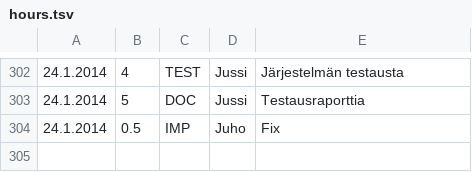
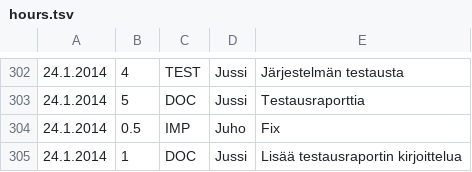
Before and after one commit to Deraen/skillproject, a TSV file: hours.tsv, drawn as a sheet; only a part is shown, gaps mark what is left out; the diff names each change by its address in the sheet, - before the commit and + after, or states it on an @@ line.

Commit message:
ProjectBot

```diff
--- a/hours.tsv
+++ b/hours.tsv
+row 305: 24.1.2014 | 1 | DOC | Jussi | Lisää testausraportin kirjoittelua
```
